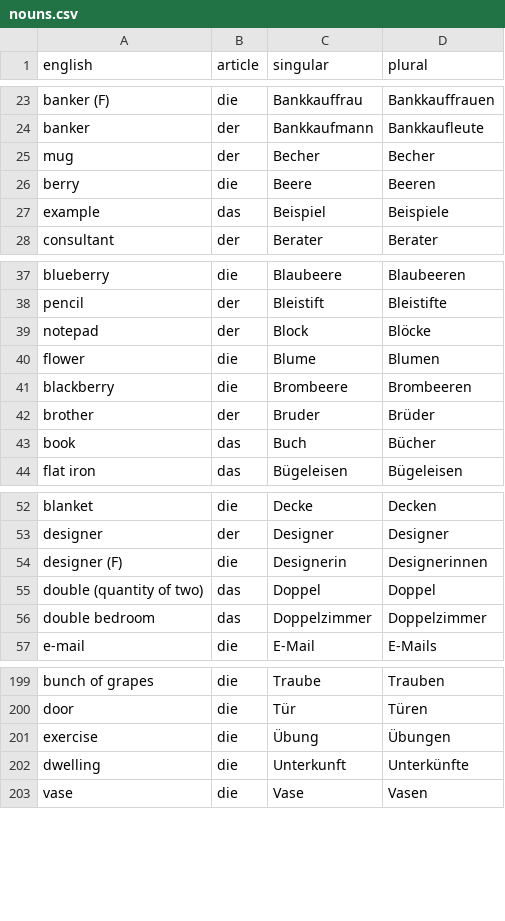
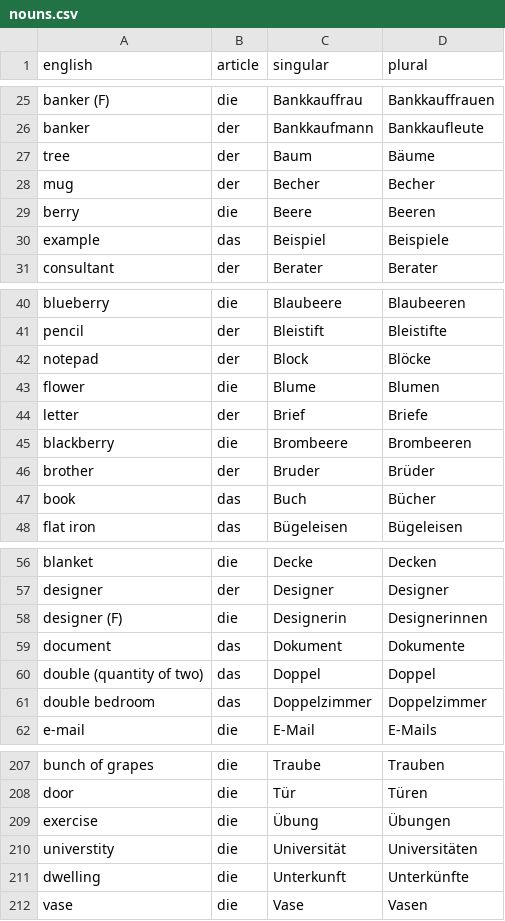
Before and after one commit to albertattard/practice-deutsch, a CSV file: nouns.csv, drawn as a sheet; only a part is shown, gaps mark what is left out; the diff covers the shown part only; the diff names each change by its address in the sheet, - before the commit and + after, or states it on an @@ line.

```diff
--- a/nouns.csv
+++ b/nouns.csv
+row 27: tree | der | Baum | Bäume
+row 44: letter | der | Brief | Briefe
+row 59: document | das | Dokument | Dokumente
+row 210: universtity | die | Universität | Universitäten
```
Also changed, not shown: 7 added rows and 2 edited cells elsewhere in this file, 35 other files.
